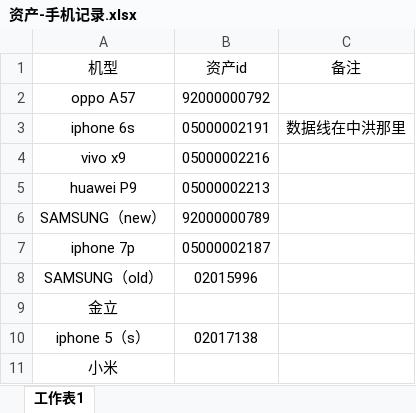
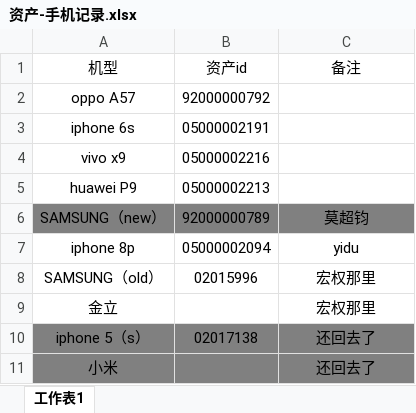
Before and after one commit to Brandy12345/files, an Excel workbook: 资产-手机记录.xlsx, sheet 工作表1, drawn as a sheet; values as stored, in another font and other column widths than the file's, no borders; removed rows and columns are numbered as before the commit, all else as after; the diff names each change by its address in the sheet, - before the commit and + after, or states it on an @@ line.

Commit message:
'修改设备信息'

```diff
--- a/资产-手机记录.xlsx (sheet 工作表1)
+++ b/资产-手机记录.xlsx (sheet 工作表1)
-C3 (备注): 数据线在中洪那里
+C3 (备注): (empty)
-A6:C6 fill: none
+A6:C6 fill: #808080
-C6 (备注): (empty)
+C6 (备注): 莫超钧
-row 7: iphone 7p | 05000002187
+row 7: iphone 8p | 05000002094 | yidu
-C8:C9 (备注): (empty)
+C8:C9 (备注): 宏权那里
-A10:C11 fill: none
+A10:C11 fill: #808080
-C10:C11 (备注): (empty)
+C10:C11 (备注): 还回去了
```
